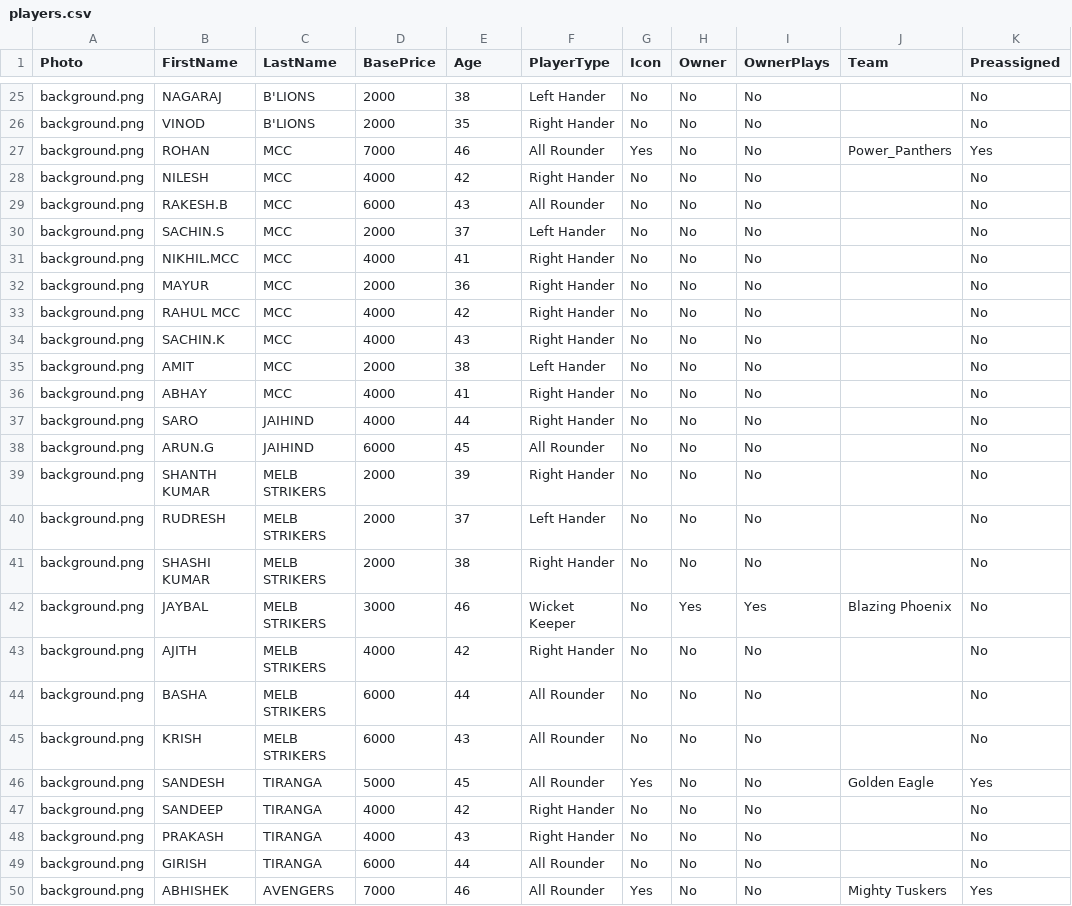
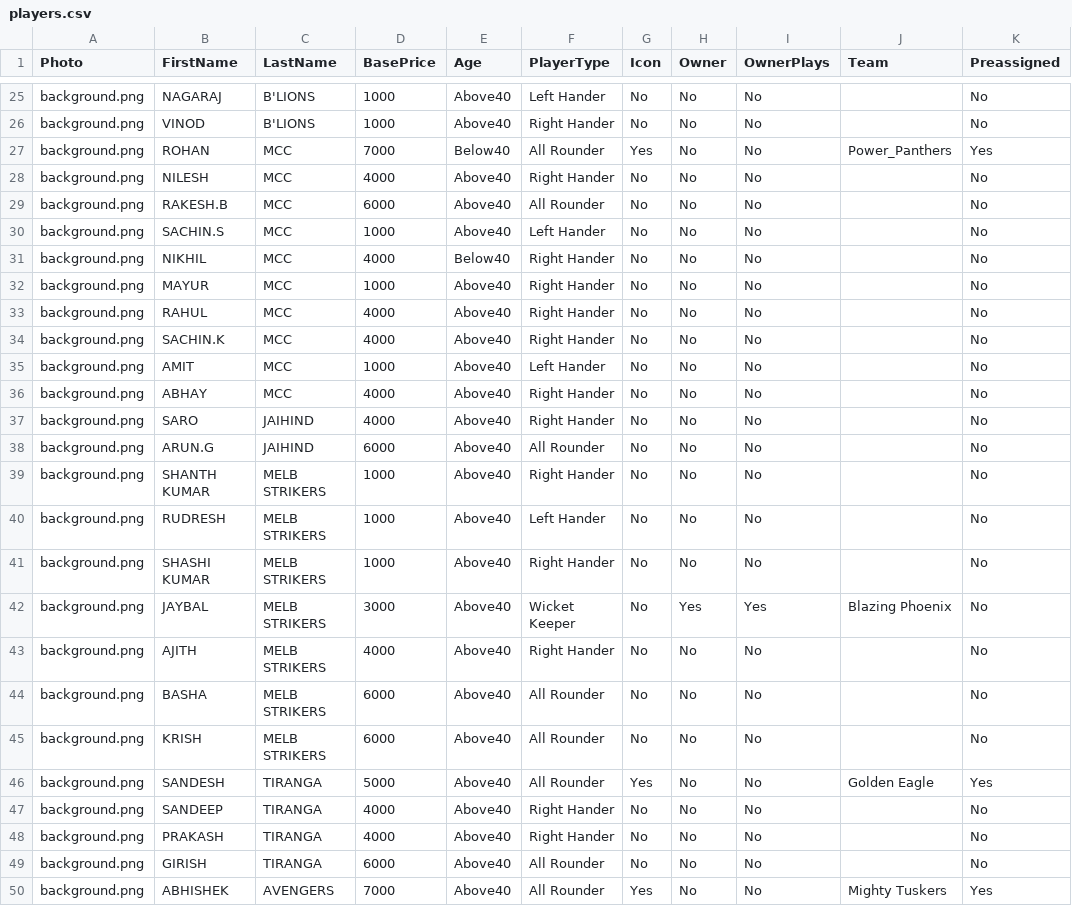
Before and after one commit to bharathkumar33/OGL_Auction, a CSV file: players.csv, drawn as a sheet; only a part is shown, gaps mark what is left out; the diff covers the shown part only; the diff names each change by its address in the sheet, - before the commit and + after, or states it on an @@ line.

```diff
--- a/players.csv
+++ b/players.csv
-D25:D26 (BasePrice): 2000
+D25:D26 (BasePrice): 1000
-E25 (Age): 38
+E25 (Age): Above40
-E26 (Age): 35
+E26 (Age): Above40
-E27 (Age): 46
+E27 (Age): Below40
-E28 (Age): 42
+E28 (Age): Above40
-E29 (Age): 43
+E29 (Age): Above40
-D30 (BasePrice): 2000
+D30 (BasePrice): 1000
-E30 (Age): 37
+E30 (Age): Above40
-B31 (FirstName): NIKHIL.MCC
+B31 (FirstName): NIKHIL
-E31 (Age): 41
+E31 (Age): Below40
-D32 (BasePrice): 2000
+D32 (BasePrice): 1000
-E32 (Age): 36
+E32 (Age): Above40
-B33 (FirstName): RAHUL MCC
+B33 (FirstName): RAHUL
-E33 (Age): 42
+E33 (Age): Above40
-E34 (Age): 43
+E34 (Age): Above40
-D35 (BasePrice): 2000
+D35 (BasePrice): 1000
-E35 (Age): 38
+E35 (Age): Above40
-E36 (Age): 41
+E36 (Age): Above40
-E37 (Age): 44
+E37 (Age): Above40
-E38 (Age): 45
+E38 (Age): Above40
-D39:D41 (BasePrice): 2000
+D39:D41 (BasePrice): 1000
-E39 (Age): 39
+E39 (Age): Above40
-E40 (Age): 37
+E40 (Age): Above40
-E41 (Age): 38
+E41 (Age): Above40
-E42 (Age): 46
+E42 (Age): Above40
-E43 (Age): 42
+E43 (Age): Above40
-E44 (Age): 44
+E44 (Age): Above40
-E45 (Age): 43
+E45 (Age): Above40
-E46 (Age): 45
+E46 (Age): Above40
-E47 (Age): 42
+E47 (Age): Above40
-E48 (Age): 43
+E48 (Age): Above40
-E49 (Age): 44
+E49 (Age): Above40
-E50 (Age): 46
+E50 (Age): Above40
```
Also changed, not shown: 3 removed rows and 77 edited cells elsewhere in this file.
